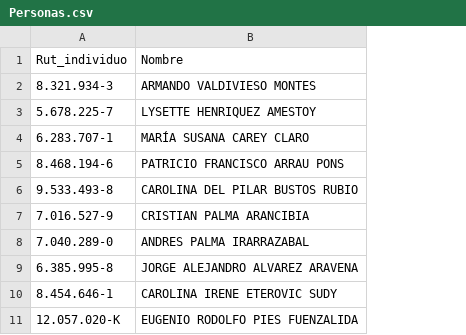
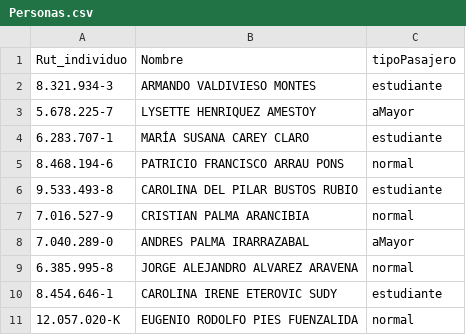
Before and after one commit to MOWEN19/Proyecto_1_PrograAvanzada, a CSV file: src/main/java/Personas.csv, drawn as a sheet; only a part is shown; the diff names each change by its address in the sheet, - before the commit and + after, or states it on an @@ line.

```diff
--- a/src/main/java/Personas.csv
+++ b/src/main/java/Personas.csv
+column C, rows 1-11: tipoPasajero | estudiante | aMayor | estudiante | normal | estudiante | normal | aMayor | normal | estudiante | normal
```
Also changed, not shown: 4 other files.
